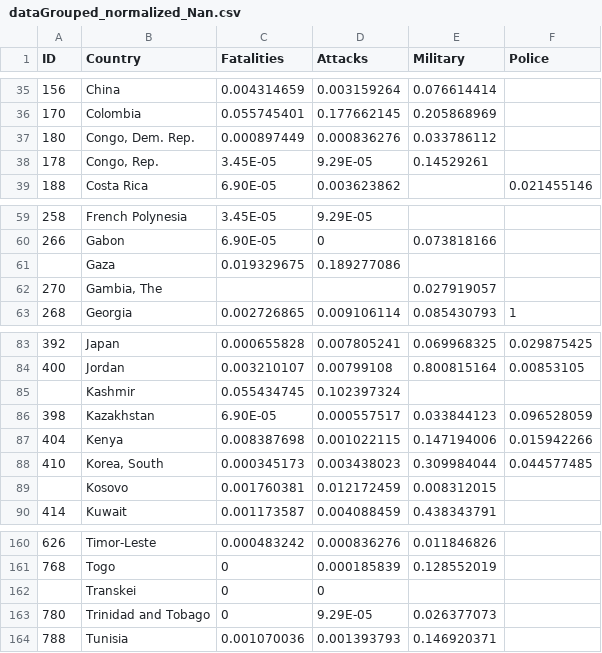
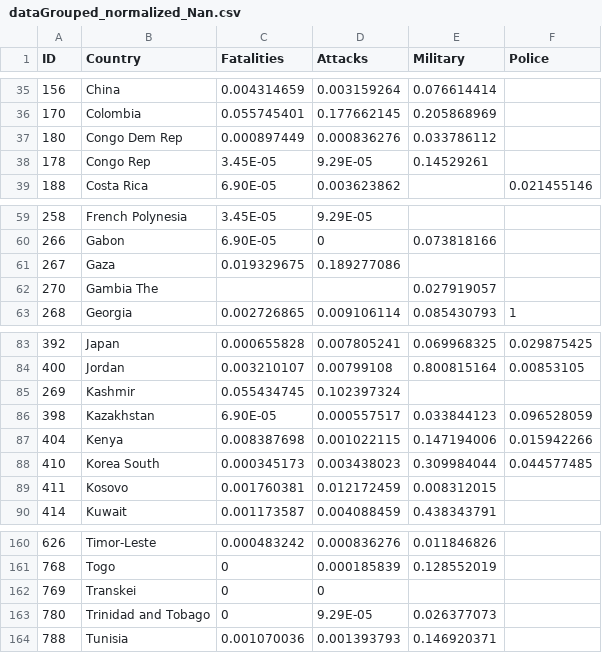
Before and after one commit to FranciscoCecilio/VIS, a CSV file: dataGrouped_normalized_Nan.csv, drawn as a sheet; only a part is shown, gaps mark what is left out.

```diff
--- a/dataGrouped_normalized_Nan.csv
+++ b/dataGrouped_normalized_Nan.csv
@@ -36,4 +36,4 @@
 170,Colombia,0.055745401,0.177662145,0.205868969,
-180,"Congo, Dem. Rep.",0.000897449,0.000836276,0.033786112,
-178,"Congo, Rep.",3.45E-05,9.29E-05,0.14529261,
+180,Congo Dem Rep,0.000897449,0.000836276,0.033786112,
+178,Congo Rep,3.45E-05,9.29E-05,0.14529261,
 188,Costa Rica,6.90E-05,0.003623862,,0.021455146
@@ -60,4 +60,4 @@
 266,Gabon,6.90E-05,0,0.073818166,
-,Gaza,0.019329675,0.189277086,,
-270,"Gambia, The",,,0.027919057,
+267,Gaza,0.019329675,0.189277086,,
+270,Gambia The,,,0.027919057,
 268,Georgia,0.002726865,0.009106114,0.085430793,1
@@ -84,7 +84,7 @@
 400,Jordan,0.003210107,0.00799108,0.800815164,0.00853105
-,Kashmir,0.055434745,0.102397324,,
+269,Kashmir,0.055434745,0.102397324,,
 398,Kazakhstan,6.90E-05,0.000557517,0.033844123,0.096528059
 404,Kenya,0.008387698,0.001022115,0.147194006,0.015942266
-410,"Korea, South",0.000345173,0.003438023,0.309984044,0.044577485
-,Kosovo,0.001760381,0.012172459,0.008312015,
+410,Korea South,0.000345173,0.003438023,0.309984044,0.044577485
+411,Kosovo,0.001760381,0.012172459,0.008312015,
 414,Kuwait,0.001173587,0.004088459,0.438343791,
@@ -161,3 +161,3 @@
 768,Togo,0,0.000185839,0.128552019,
-,Transkei,0,0,,
+769,Transkei,0,0,,
 780,Trinidad and Tobago,0,9.29E-05,0.026377073,
```
Also changed, not shown: dataGrouped.csv, dataGrouped_Nan.csv, 6 other files.
